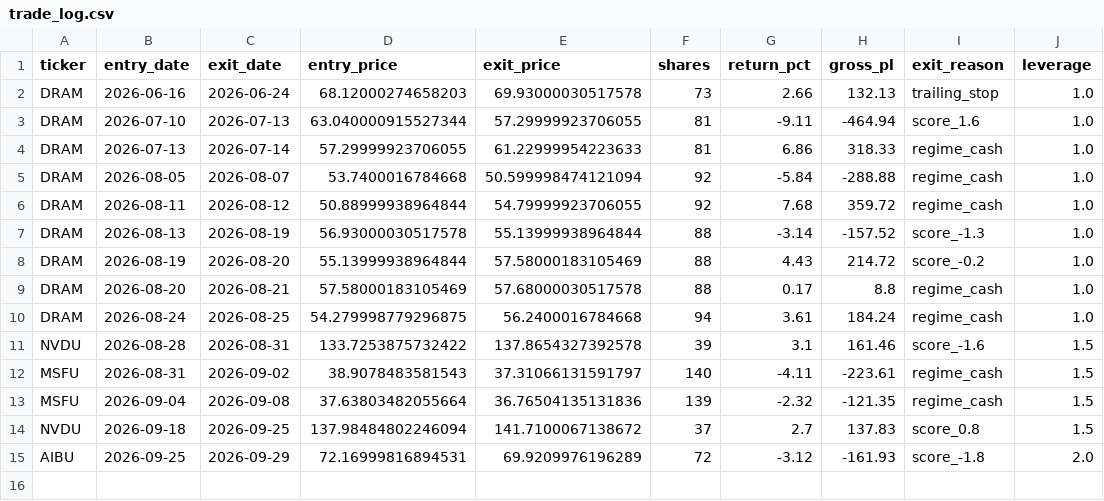
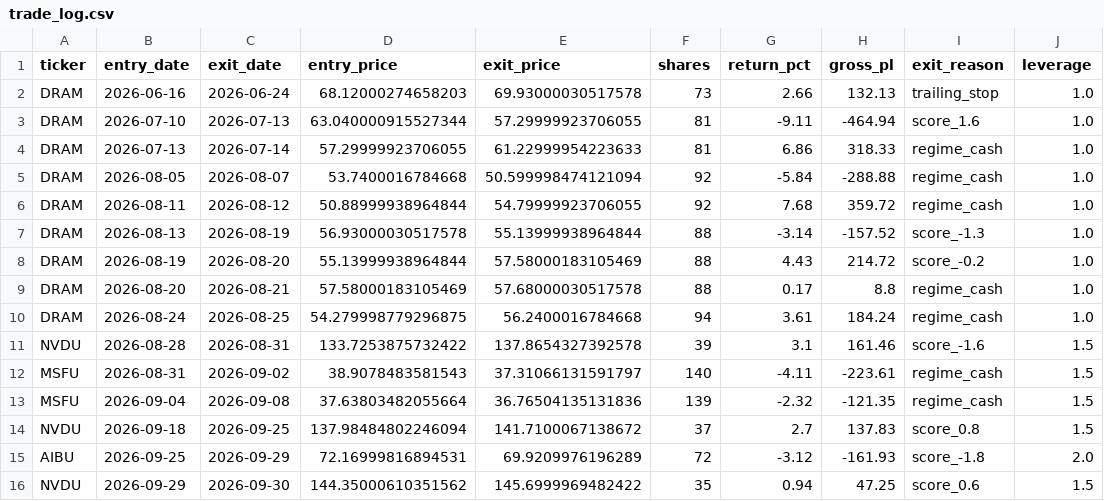
Before and after one commit to mrpink970/sector-research-system, a CSV file: data/ai/trade_log.csv, drawn as a sheet.

```diff
--- a/data/ai/trade_log.csv
+++ b/data/ai/trade_log.csv
@@ -15 +15,2 @@ NVDU,2026-09-18,2026-09-25,137.98484802246094,141.7100067138672,37,2.7,137.83,sc
 AIBU,2026-09-25,2026-09-29,72.16999816894531,69.9209976196289,72,-3.12,-161.93,score_-1.8,2.0
+NVDU,2026-09-29,2026-09-30,144.35000610351562,145.6999969482422,35,0.94,47.25,score_0.6,1.5
```
Also changed, not shown: 2 other files.
